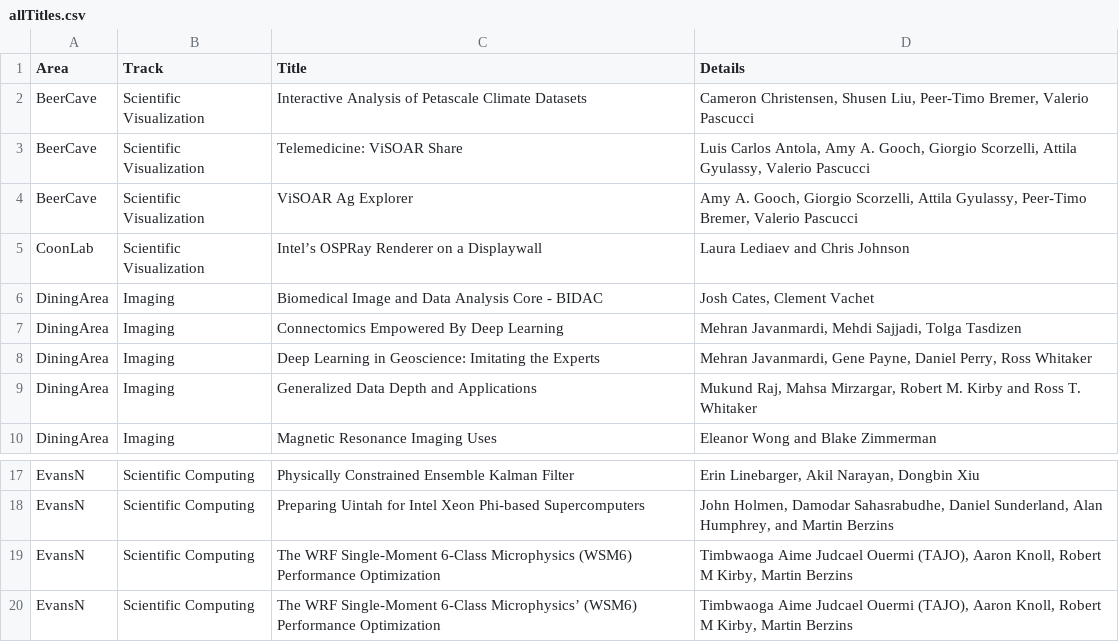
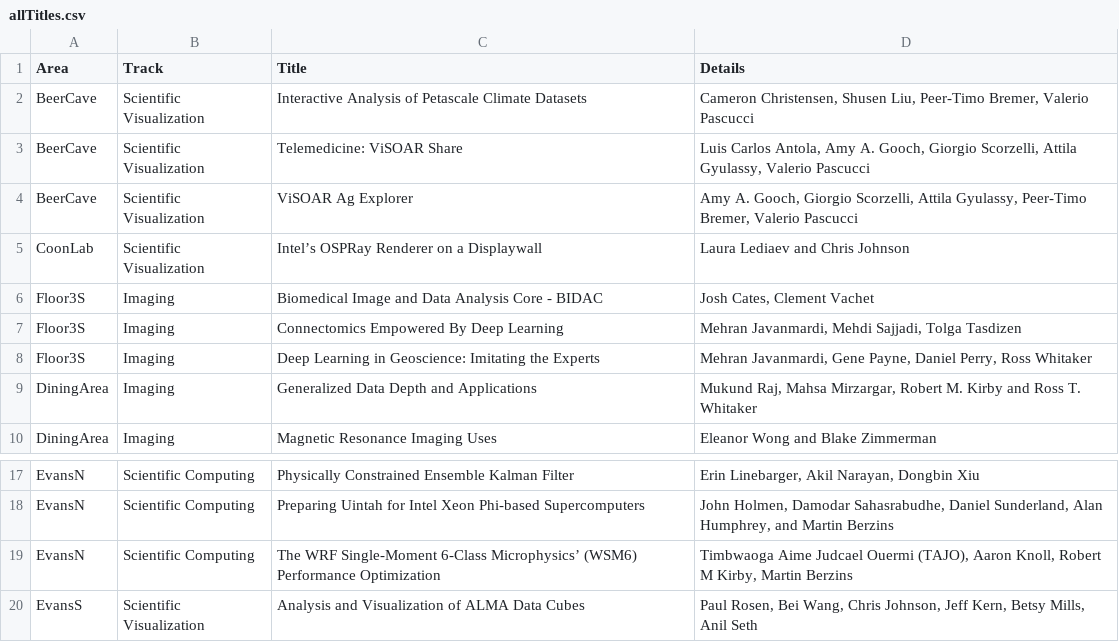
Before and after one commit to alex-r-bigelow/scix-map, a CSV file: allTitles.csv, drawn as a sheet; only a part is shown, gaps mark what is left out; the shorter side is filled out with more unchanged rows.

Commit message:
Re-create the imaging section by Evans

```diff
--- a/allTitles.csv
+++ b/allTitles.csv
@@ -5,5 +5,5 @@ BeerCave|Scientific Visualization|ViSOAR Ag Explorer|Amy A. Gooch, Giorgio Scorz
 CoonLab|Scientific Visualization|Intel’s OSPRay Renderer on a Displaywall|Laura Lediaev and Chris Johnson
-DiningArea|Imaging|Biomedical Image and Data Analysis Core - BIDAC|Josh Cates, Clement Vachet
-DiningArea|Imaging|Connectomics Empowered By Deep Learning|Mehran Javanmardi, Mehdi Sajjadi, Tolga Tasdizen
-DiningArea|Imaging|Deep Learning in Geoscience: Imitating the Experts|Mehran Javanmardi, Gene Payne, Daniel Perry, Ross Whitaker
+Floor3S|Imaging|Biomedical Image and Data Analysis Core - BIDAC|Josh Cates, Clement Vachet
+Floor3S|Imaging|Connectomics Empowered By Deep Learning|Mehran Javanmardi, Mehdi Sajjadi, Tolga Tasdizen
+Floor3S|Imaging|Deep Learning in Geoscience: Imitating the Experts|Mehran Javanmardi, Gene Payne, Daniel Perry, Ross Whitaker
 DiningArea|Imaging|Generalized Data Depth and Applications|Mukund Raj, Mahsa Mirzargar, Robert M. Kirby and Ross T. Whitaker
@@ -18,3 +18,2 @@ EvansN|Scientific Computing|Physically Constrained Ensemble Kalman Filter|Erin L
 EvansN|Scientific Computing|Preparing Uintah for Intel Xeon Phi-based Supercomputers|John Holmen, Damodar Sahasrabudhe, Daniel Sunderland, Alan Humphrey, and Martin Berzins
-EvansN|Scientific Computing|The WRF Single-Moment 6-Class Microphysics (WSM6) Performance Optimization|Timbwaoga Aime Judcael Ouermi (TAJO), Aaron Knoll, Robert M Kirby, Martin Berzins
 EvansN|Scientific Computing|The WRF Single-Moment 6-Class Microphysics’ (WSM6) Performance Optimization|Timbwaoga Aime Judcael Ouermi (TAJO), Aaron Knoll, Robert M Kirby, Martin Berzins
```
Also changed, not shown: 2 other files.
